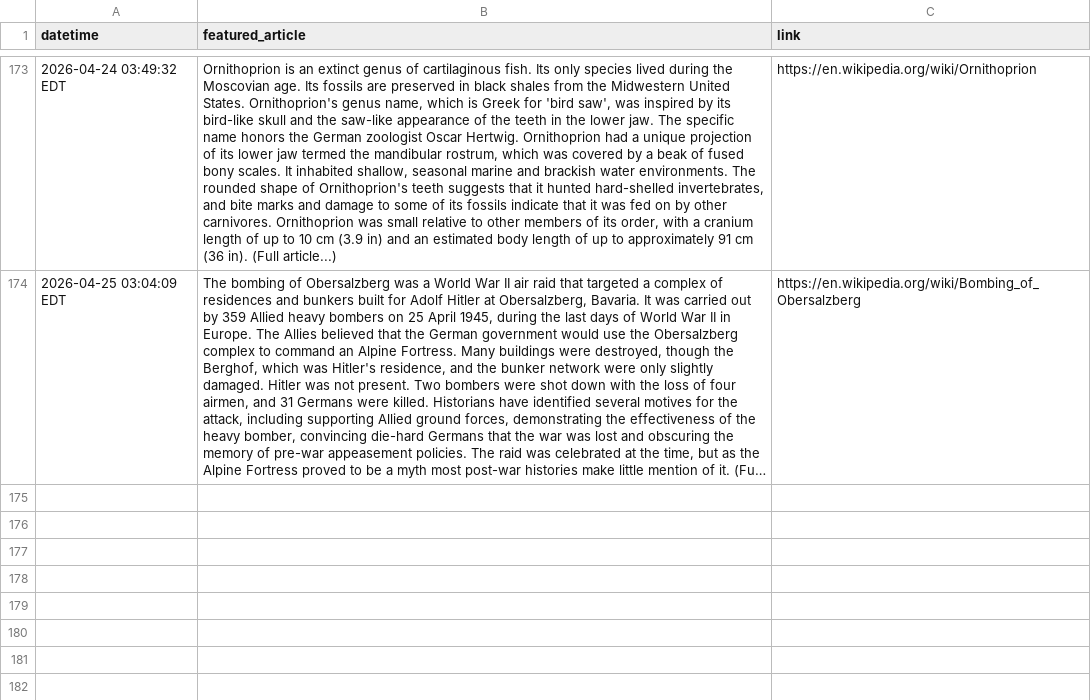
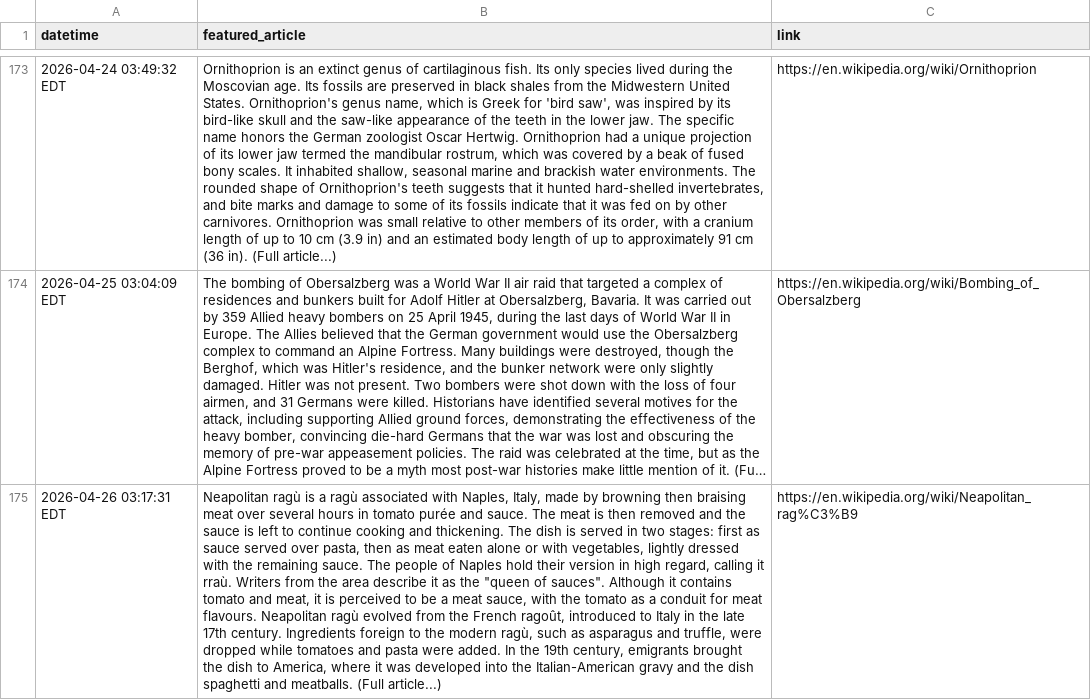
Before and after one commit to endri7k/wikipedia_daily, a CSV file: data/wikipedia_daily.csv, drawn as a sheet; only a part is shown, gaps mark what is left out; long unchanged cells end in …; the diff names each change by its address in the sheet, - before the commit and + after, or states it on an @@ line.

```diff
--- a/data/wikipedia_daily.csv
+++ b/data/wikipedia_daily.csv
+row 175: 2026-04-26 03:17:31 EDT | Neapolitan ragù is a ragù associated with Naples, Italy, made by browning then braising meat over several hours in tomato purée and sauce. The meat is then removed and the sauce is left to continue cooking and thickening. The dish is served in two stages: first as sauce served over pasta, then as meat eaten alone or with vegetables, lightly dressed with the remaining sauce. The people of Naples hold their version in high regard, calling it rraù. Writers from the area describe it as the "queen of sauces". Although it contains tomato and meat, it is perceived to be a meat sauce, with the tomato as a conduit for meat flavours. Neapolitan ragù evolved from the French ragoût, introduced to Italy in the late 17th century. Ingredients foreign to the modern ragù, such as asparagus and truffle, were dropped while tomatoes and pasta were added. In the 19th century, emigrants brought the dish to America, where it was developed into the Italian-American gravy and the dish spaghetti and meatballs. (Full article...) | https://en.wikipedia.org/wiki/Neapolitan_rag%C3%B9
```
